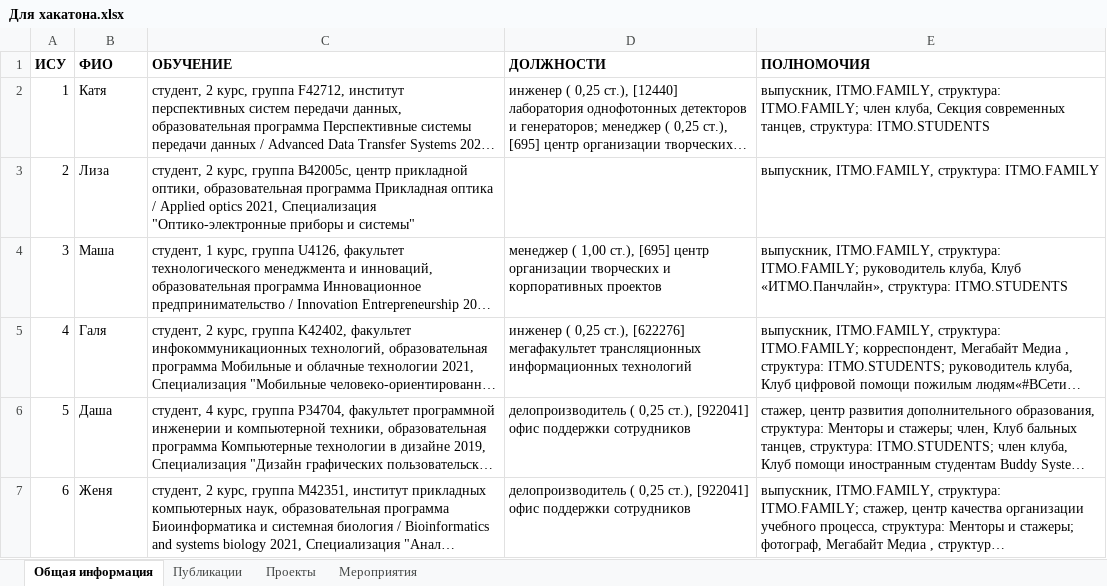
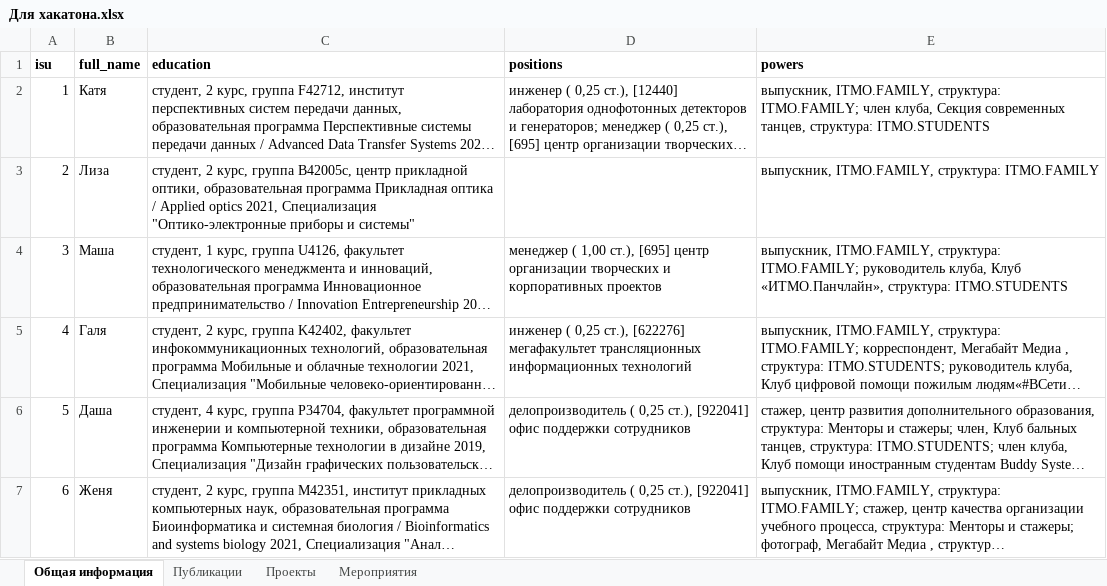
Before and after one commit to hoang97/hackathon_itmo_2023, an Excel workbook: Для хакатона.xlsx, sheet Общая информация, drawn as a sheet; only a part is shown; long unchanged cells end in …; values as stored, in another font and other column widths than the file's, no borders; removed rows and columns are numbered as before the commit, all else as after; the diff names each change by its address in the sheet, - before the commit and + after, or states it on an @@ line.

```diff
--- a/Для хакатона.xlsx (sheet Общая информация)
+++ b/Для хакатона.xlsx (sheet Общая информация)
-row 1: ИСУ | ФИО | ОБУЧЕНИЕ | ДОЛЖНОСТИ | ПОЛНОМОЧИЯ
+row 1: isu | full_name | education | positions | powers
```
Also changed, not shown: sheet Проекты, sheet Мероприятия, sheet Публикации, 1 other file.
